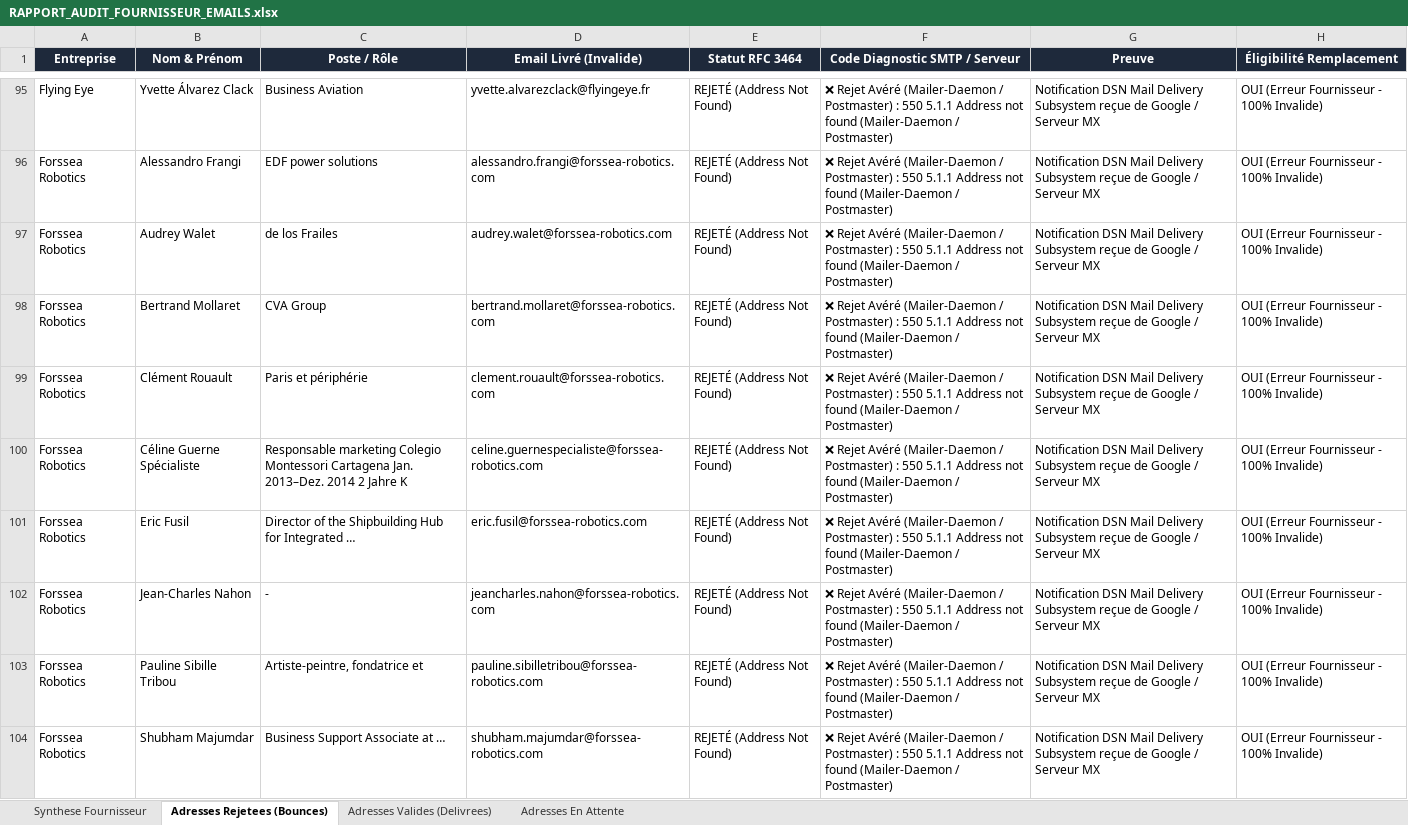
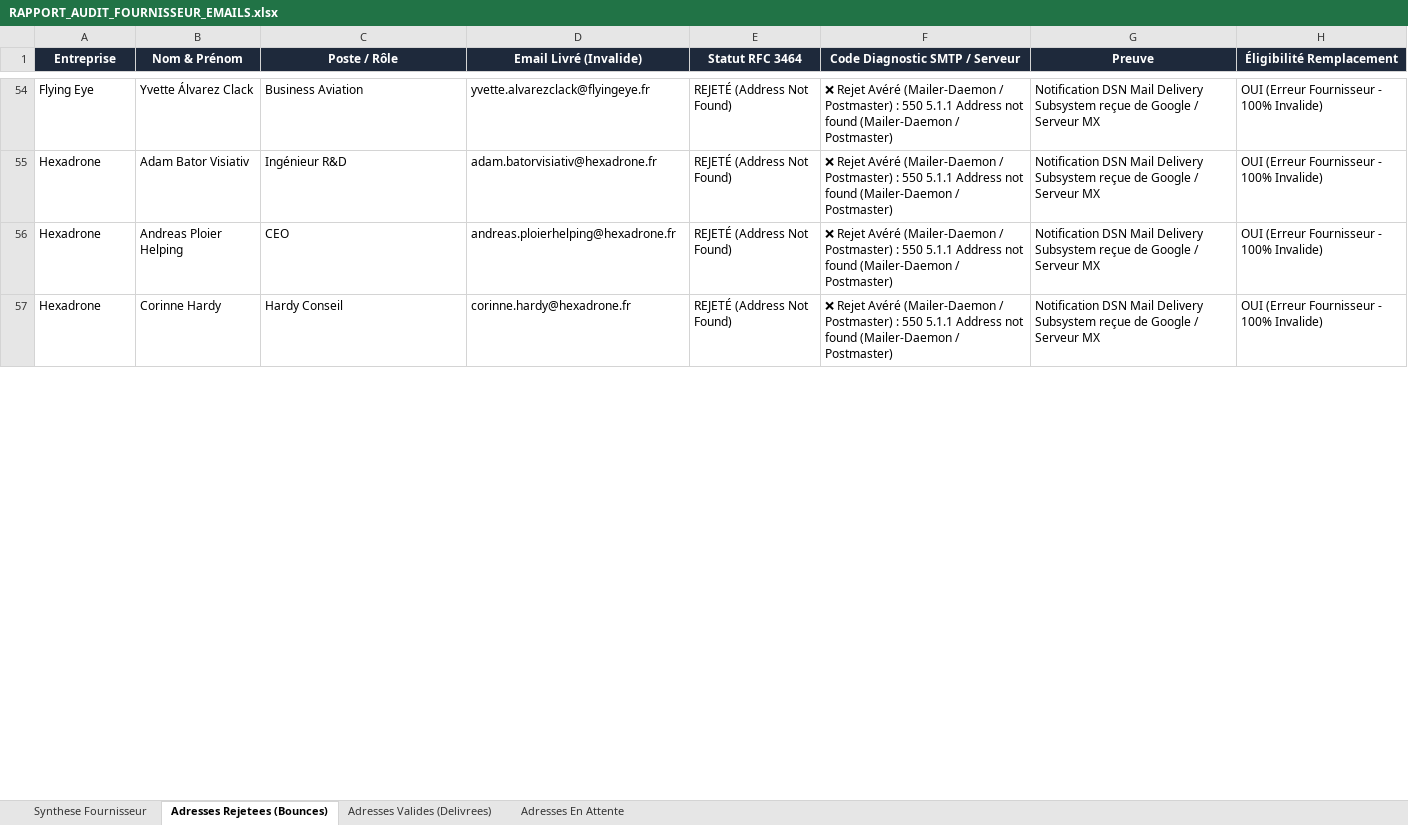
Before and after one commit to medhsiny2003/ai-cold-outreach-engine, an Excel workbook: RAPPORT_AUDIT_FOURNISSEUR_EMAILS.xlsx, sheet Adresses Rejetees (Bounces), drawn as a sheet; only a part is shown, gaps mark what is left out; values as stored, in another font and other column widths than the file's, no borders; removed rows and columns are numbered as before the commit, all else as after; the diff covers the shown part only; the diff names each change by its address in the sheet, - before the commit and + after, or states it on an @@ line.

Commit message:
Feat: Complete Background Sync Daemon, Recruiter Reply AI Inbox & Strict Contact Audit Engine

```diff
--- a/RAPPORT_AUDIT_FOURNISSEUR_EMAILS.xlsx (sheet Adresses Rejetees (Bounces))
+++ b/RAPPORT_AUDIT_FOURNISSEUR_EMAILS.xlsx (sheet Adresses Rejetees (Bounces))
-A55 (Entreprise): Forssea Robotics
+A55 (Entreprise): Hexadrone
-B55 (Nom & Prénom): Alessandro Frangi
+B55 (Nom & Prénom): Adam Bator Visiativ
-C55 (Poste / Rôle): EDF power solutions
+C55 (Poste / Rôle): Ingénieur R&D
-D55 (Email Livré (Invalide)): alessandro.frangi@forssea-robotics.com
+D55 (Email Livré (Invalide)): adam.batorvisiativ@hexadrone.fr
-row 97: Forssea Robotics | Audrey Walet | de los Frailes | audrey.walet@forssea-robotics.com | REJETÉ (Address Not Found) | ❌ Rejet Avéré (Mailer-Daemon / Postmaster) : 550 5.1.1 Address not found (Mailer-Daemon / Postmaster) | Notification DSN Mail Delivery Subsystem reçue de Google / Serveur MX | OUI (Erreur Fournisseur - 100% Invalide)
-row 98: Forssea Robotics | Bertrand Mollaret | CVA Group | bertrand.mollaret@forssea-robotics.com | REJETÉ (Address Not Found) | ❌ Rejet Avéré (Mailer-Daemon / Postmaster) : 550 5.1.1 Address not found (Mailer-Daemon / Postmaster) | Notification DSN Mail Delivery Subsystem reçue de Google / Serveur MX | OUI (Erreur Fournisseur - 100% Invalide)
-row 99: Forssea Robotics | Clément Rouault | Paris et périphérie | clement.rouault@forssea-robotics.com | REJETÉ (Address Not Found) | ❌ Rejet Avéré (Mailer-Daemon / Postmaster) : 550 5.1.1 Address not found (Mailer-Daemon / Postmaster) | Notification DSN Mail Delivery Subsystem reçue de Google / Serveur MX | OUI (Erreur Fournisseur - 100% Invalide)
-A56 (Entreprise): Forssea Robotics
+A56 (Entreprise): Hexadrone
-B56 (Nom & Prénom): Céline Guerne Spécialiste
+B56 (Nom & Prénom): Andreas Ploier Helping
-C56 (Poste / Rôle): Responsable marketing Colegio Montessori Cartagena Jan. 2013–Dez. 2014 2 Jahre K
+C56 (Poste / Rôle): CEO
-D56 (Email Livré (Invalide)): celine.guernespecialiste@forssea-robotics.com
+D56 (Email Livré (Invalide)): andreas.ploierhelping@hexadrone.fr
-row 101: Forssea Robotics | Eric Fusil | Director of the Shipbuilding Hub for Integrated … | eric.fusil@forssea-robotics.com | REJETÉ (Address Not Found) | ❌ Rejet Avéré (Mailer-Daemon / Postmaster) : 550 5.1.1 Address not found (Mailer-Daemon / Postmaster) | Notification DSN Mail Delivery Subsystem reçue de Google / Serveur MX | OUI (Erreur Fournisseur - 100% Invalide)
-A57 (Entreprise): Forssea Robotics
+A57 (Entreprise): Hexadrone
-B57 (Nom & Prénom): Jean-Charles Nahon
+B57 (Nom & Prénom): Corinne Hardy
-C57 (Poste / Rôle): -
+C57 (Poste / Rôle): Hardy Conseil
-D57 (Email Livré (Invalide)): jeancharles.nahon@forssea-robotics.com
+D57 (Email Livré (Invalide)): corinne.hardy@hexadrone.fr
-row 103: Forssea Robotics | Pauline Sibille Tribou | Artiste-peintre, fondatrice et | pauline.sibilletribou@forssea-robotics.com | REJETÉ (Address Not Found) | ❌ Rejet Avéré (Mailer-Daemon / Postmaster) : 550 5.1.1 Address not found (Mailer-Daemon / Postmaster) | Notification DSN Mail Delivery Subsystem reçue de Google / Serveur MX | OUI (Erreur Fournisseur - 100% Invalide)
-row 104: Forssea Robotics | Shubham Majumdar | Business Support Associate at … | shubham.majumdar@forssea-robotics.com | REJETÉ (Address Not Found) | ❌ Rejet Avéré (Mailer-Daemon / Postmaster) : 550 5.1.1 Address not found (Mailer-Daemon / Postmaster) | Notification DSN Mail Delivery Subsystem reçue de Google / Serveur MX | OUI (Erreur Fournisseur - 100% Invalide)
```
Also changed, not shown: 6 added rows, 65 removed rows and 25 edited cells elsewhere in this sheet, sheet Adresses Valides (Delivrees), sheet Synthese Fournisseur, sheet Adresses En Attente, 5 other files.
